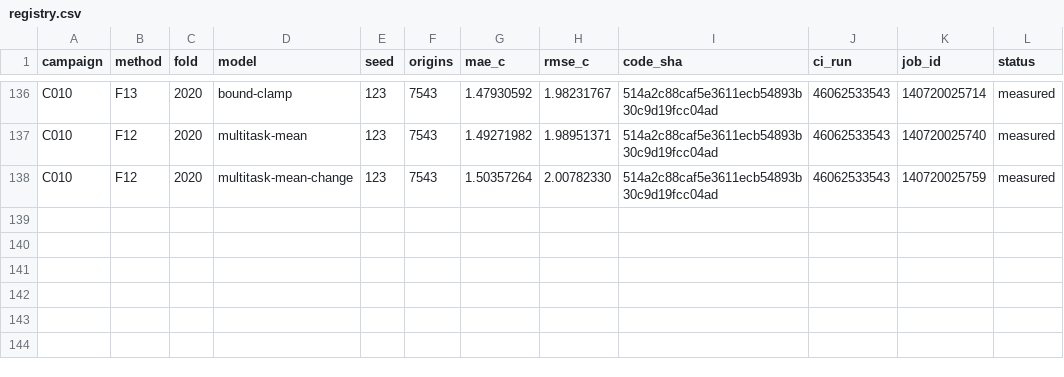
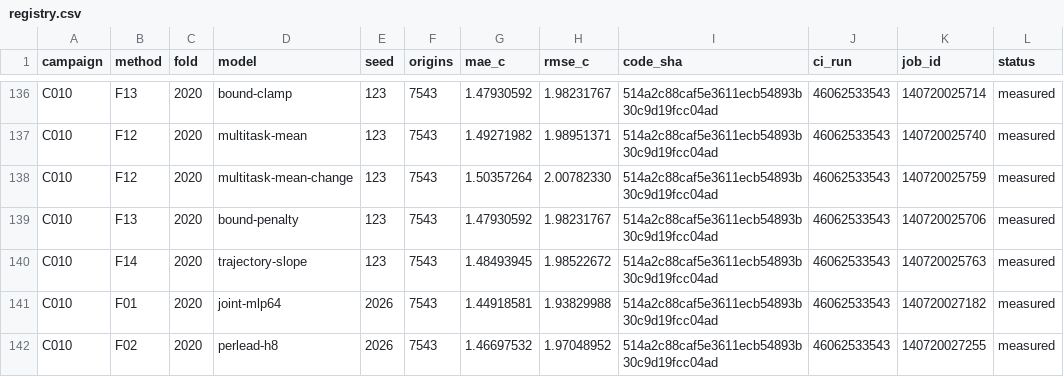
Before and after one commit to sguzman/aevral, a CSV file: results/C010/registry.csv, drawn as a sheet; only a part is shown, gaps mark what is left out; the diff names each change by its address in the sheet, - before the commit and + after, or states it on an @@ line.

```diff
--- a/results/C010/registry.csv
+++ b/results/C010/registry.csv
+row 139: C010 | F13 | 2020 | bound-penalty | 123 | 7543 | 1.47930592 | 1.98231767 | 514a2c88caf5e3611ecb54893b30c9d19fcc04ad | 46062533543 | 140720025706 | measured
+row 140: C010 | F14 | 2020 | trajectory-slope | 123 | 7543 | 1.48493945 | 1.98522672 | 514a2c88caf5e3611ecb54893b30c9d19fcc04ad | 46062533543 | 140720025763 | measured
+row 141: C010 | F01 | 2020 | joint-mlp64 | 2026 | 7543 | 1.44918581 | 1.93829988 | 514a2c88caf5e3611ecb54893b30c9d19fcc04ad | 46062533543 | 140720027182 | measured
+row 142: C010 | F02 | 2020 | perlead-h8 | 2026 | 7543 | 1.46697532 | 1.97048952 | 514a2c88caf5e3611ecb54893b30c9d19fcc04ad | 46062533543 | 140720027255 | measured
```
Also changed, not shown: 5 other files.
